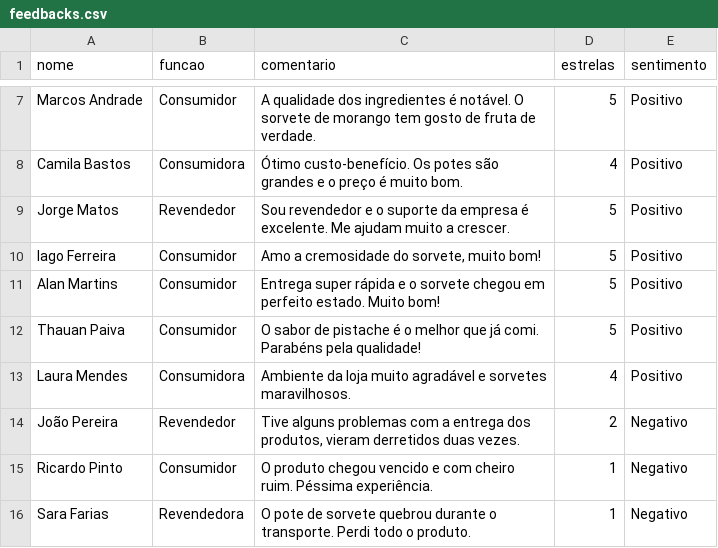
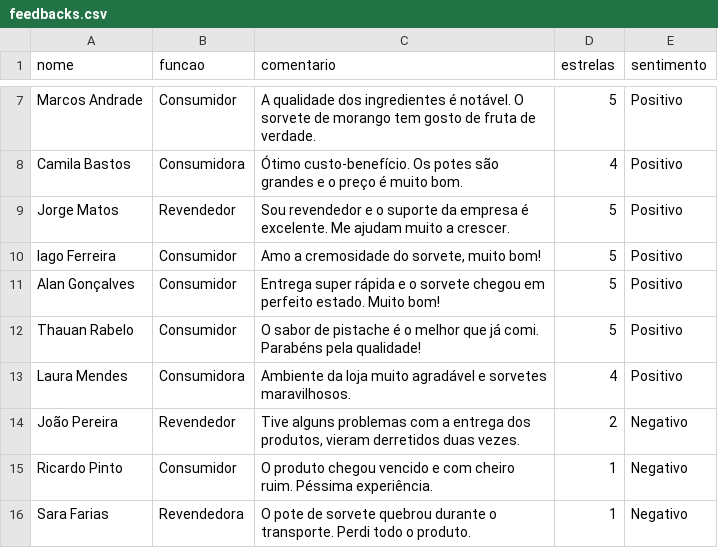
Before and after one commit to alangonno/Analise-de-Sentimento-de-Feedback-de-Clientes, a CSV file: feedbacks.csv, drawn as a sheet; only a part is shown, gaps mark what is left out.

```diff
--- a/feedbacks.csv
+++ b/feedbacks.csv
@@ -10,4 +10,4 @@ Jorge Matos,Revendedor,Sou revendedor e o suporte da empresa é excelente. Me aj
 Iago Ferreira,Consumidor,"Amo a cremosidade do sorvete, muito bom!",5,Positivo
-Alan Martins,Consumidor,Entrega super rápida e o sorvete chegou em perfeito estado. Muito bom!,5,Positivo
-Thauan Paiva,Consumidor,O sabor de pistache é o melhor que já comi. Parabéns pela qualidade!,5,Positivo
+Alan Gonçalves,Consumidor,Entrega super rápida e o sorvete chegou em perfeito estado. Muito bom!,5,Positivo
+Thauan Rabelo,Consumidor,O sabor de pistache é o melhor que já comi. Parabéns pela qualidade!,5,Positivo
 Laura Mendes,Consumidora,Ambiente da loja muito agradável e sorvetes maravilhosos.,4,Positivo
```
Also changed, not shown: 2 other files.
